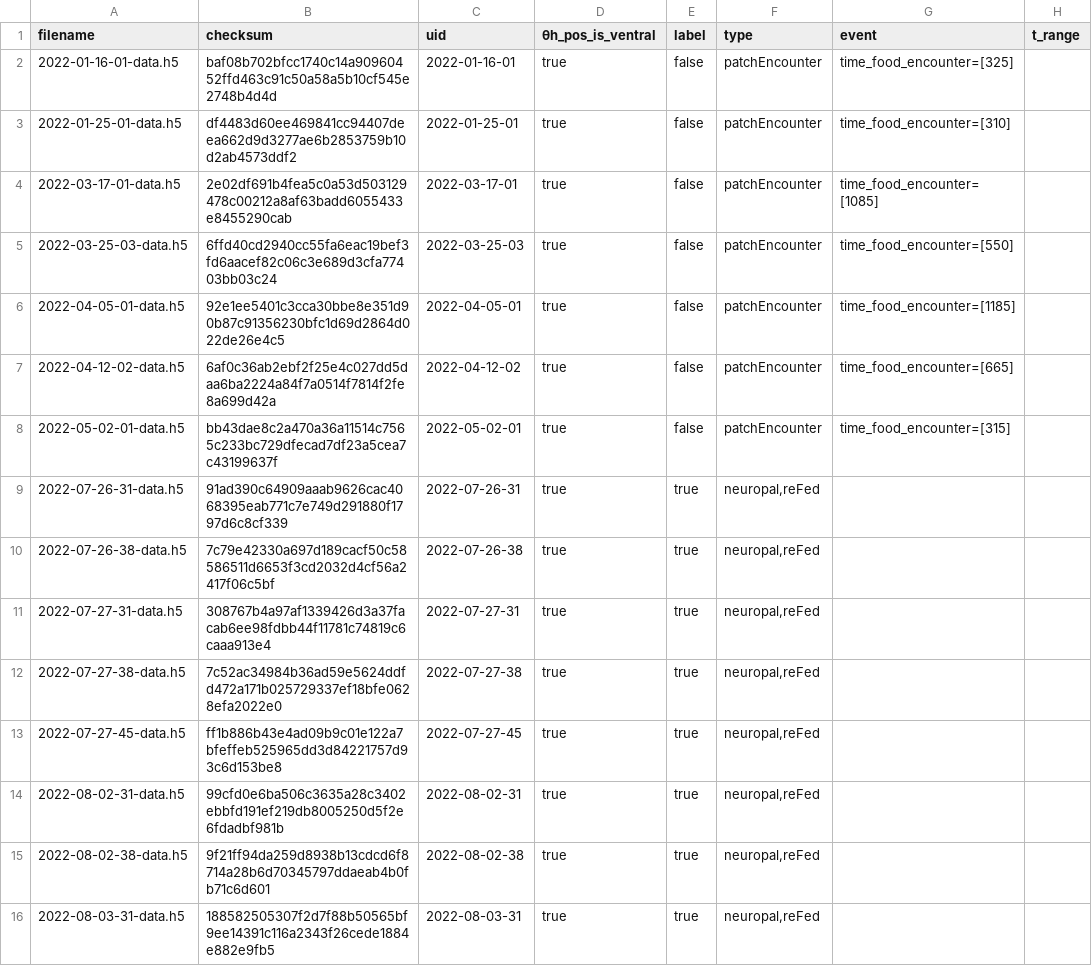
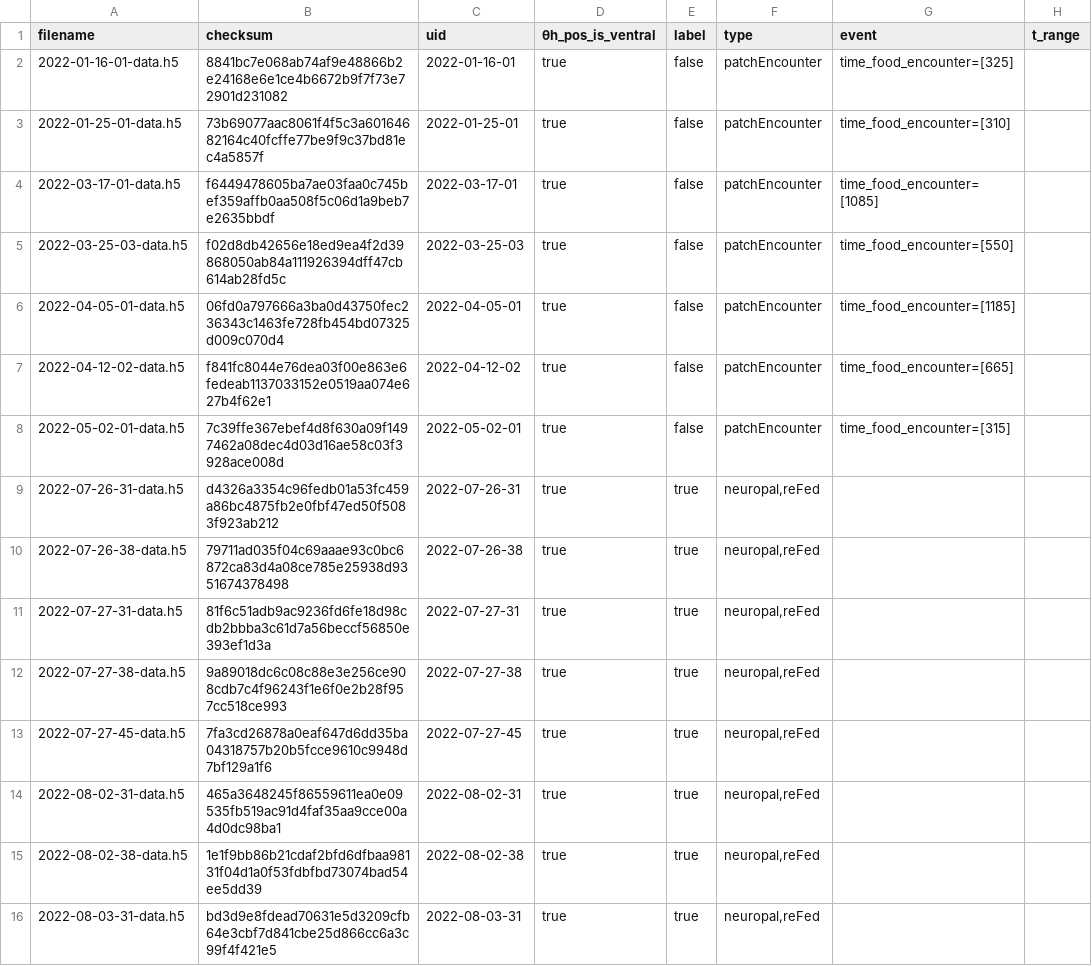
Before and after one commit to flavell-lab/WormWideWeb-data, a CSV file: activity/raw/dag_nwabudike_kang_2023.csv, drawn as a sheet.

Commit message:
update hash for 5-ht

```diff
--- a/activity/raw/dag_nwabudike_kang_2023.csv
+++ b/activity/raw/dag_nwabudike_kang_2023.csv
@@ -1,16 +1,16 @@
 filename,checksum,uid,θh_pos_is_ventral,label,type,event,t_range
-2022-01-16-01-data.h5,baf08b702bfcc1740c14a90960452ffd463c91c50a58a5b10cf545e2748b4d4d,2022-01-16-01,true,false,patchEncounter,time_food_encounter=[325],
-2022-01-25-01-data.h5,df4483d60ee469841cc94407deea662d9d3277ae6b2853759b10d2ab4573ddf2,2022-01-25-01,true,false,patchEncounter,time_food_encounter=[310],
-2022-03-17-01-data.h5,2e02df691b4fea5c0a53d503129478c00212a8af63badd6055433e8455290cab,2022-03-17-01,true,false,patchEncounter,time_food_encounter=[1085],
-2022-03-25-03-data.h5,6ffd40cd2940cc55fa6eac19bef3fd6aacef82c06c3e689d3cfa77403bb03c24,2022-03-25-03,true,false,patchEncounter,time_food_encounter=[550],
-2022-04-05-01-data.h5,92e1ee5401c3cca30bbe8e351d90b87c91356230bfc1d69d2864d022de26e4c5,2022-04-05-01,true,false,patchEncounter,time_food_encounter=[1185],
-2022-04-12-02-data.h5,6af0c36ab2ebf2f25e4c027dd5daa6ba2224a84f7a0514f7814f2fe8a699d42a,2022-04-12-02,true,false,patchEncounter,time_food_encounter=[665],
-2022-05-02-01-data.h5,bb43dae8c2a470a36a11514c7565c233bc729dfecad7df23a5cea7c43199637f,2022-05-02-01,true,false,patchEncounter,time_food_encounter=[315],
-2022-07-26-31-data.h5,91ad390c64909aaab9626cac4068395eab771c7e749d291880f1797d6c8cf339,2022-07-26-31,true,true,"neuropal,reFed",,
-2022-07-26-38-data.h5,7c79e42330a697d189cacf50c58586511d6653f3cd2032d4cf56a2417f06c5bf,2022-07-26-38,true,true,"neuropal,reFed",,
-2022-07-27-31-data.h5,308767b4a97af1339426d3a37facab6ee98fdbb44f11781c74819c6caaa913e4,2022-07-27-31,true,true,"neuropal,reFed",,
-2022-07-27-38-data.h5,7c52ac34984b36ad59e5624ddfd472a171b025729337ef18bfe0628efa2022e0,2022-07-27-38,true,true,"neuropal,reFed",,
-2022-07-27-45-data.h5,ff1b886b43e4ad09b9c01e122a7bfeffeb525965dd3d84221757d93c6d153be8,2022-07-27-45,true,true,"neuropal,reFed",,
-2022-08-02-31-data.h5,99cfd0e6ba506c3635a28c3402ebbfd191ef219db8005250d5f2e6fdadbf981b,2022-08-02-31,true,true,"neuropal,reFed",,
-2022-08-02-38-data.h5,9f21ff94da259d8938b13cdcd6f8714a28b6d70345797ddaeab4b0fb71c6d601,2022-08-02-38,true,true,"neuropal,reFed",,
-2022-08-03-31-data.h5,188582505307f2d7f88b50565bf9ee14391c116a2343f26cede1884e882e9fb5,2022-08-03-31,true,true,"neuropal,reFed",,
+2022-01-16-01-data.h5,8841bc7e068ab74af9e48866b2e24168e6e1ce4b6672b9f7f73e72901d231082,2022-01-16-01,true,false,patchEncounter,time_food_encounter=[325],
+2022-01-25-01-data.h5,73b69077aac8061f4f5c3a60164682164c40fcffe77be9f9c37bd81ec4a5857f,2022-01-25-01,true,false,patchEncounter,time_food_encounter=[310],
+2022-03-17-01-data.h5,f6449478605ba7ae03faa0c745bef359affb0aa508f5c06d1a9beb7e2635bbdf,2022-03-17-01,true,false,patchEncounter,time_food_encounter=[1085],
+2022-03-25-03-data.h5,f02d8db42656e18ed9ea4f2d39868050ab84a111926394dff47cb614ab28fd5c,2022-03-25-03,true,false,patchEncounter,time_food_encounter=[550],
+2022-04-05-01-data.h5,06fd0a797666a3ba0d43750fec236343c1463fe728fb454bd07325d009c070d4,2022-04-05-01,true,false,patchEncounter,time_food_encounter=[1185],
+2022-04-12-02-data.h5,f841fc8044e76dea03f00e863e6fedeab1137033152e0519aa074e627b4f62e1,2022-04-12-02,true,false,patchEncounter,time_food_encounter=[665],
+2022-05-02-01-data.h5,7c39ffe367ebef4d8f630a09f1497462a08dec4d03d16ae58c03f3928ace008d,2022-05-02-01,true,false,patchEncounter,time_food_encounter=[315],
+2022-07-26-31-data.h5,d4326a3354c96fedb01a53fc459a86bc4875fb2e0fbf47ed50f5083f923ab212,2022-07-26-31,true,true,"neuropal,reFed",,
+2022-07-26-38-data.h5,79711ad035f04c69aaae93c0bc6872ca83d4a08ce785e25938d9351674378498,2022-07-26-38,true,true,"neuropal,reFed",,
+2022-07-27-31-data.h5,81f6c51adb9ac9236fd6fe18d98cdb2bbba3c61d7a56beccf56850e393ef1d3a,2022-07-27-31,true,true,"neuropal,reFed",,
+2022-07-27-38-data.h5,9a89018dc6c08c88e3e256ce908cdb7c4f96243f1e6f0e2b28f957cc518ce993,2022-07-27-38,true,true,"neuropal,reFed",,
+2022-07-27-45-data.h5,7fa3cd26878a0eaf647d6dd35ba04318757b20b5fcce9610c9948d7bf129a1f6,2022-07-27-45,true,true,"neuropal,reFed",,
+2022-08-02-31-data.h5,465a3648245f86559611ea0e09535fb519ac91d4faf35aa9cce00a4d0dc98ba1,2022-08-02-31,true,true,"neuropal,reFed",,
+2022-08-02-38-data.h5,1e1f9bb86b21cdaf2bfd6dfbaa98131f04d1a0f53fdbfbd73074bad54ee5dd39,2022-08-02-38,true,true,"neuropal,reFed",,
+2022-08-03-31-data.h5,bd3d9e8fdead70631e5d3209cfb64e3cbf7d841cbe25d866cc6a3c99f4f421e5,2022-08-03-31,true,true,"neuropal,reFed",,
```
